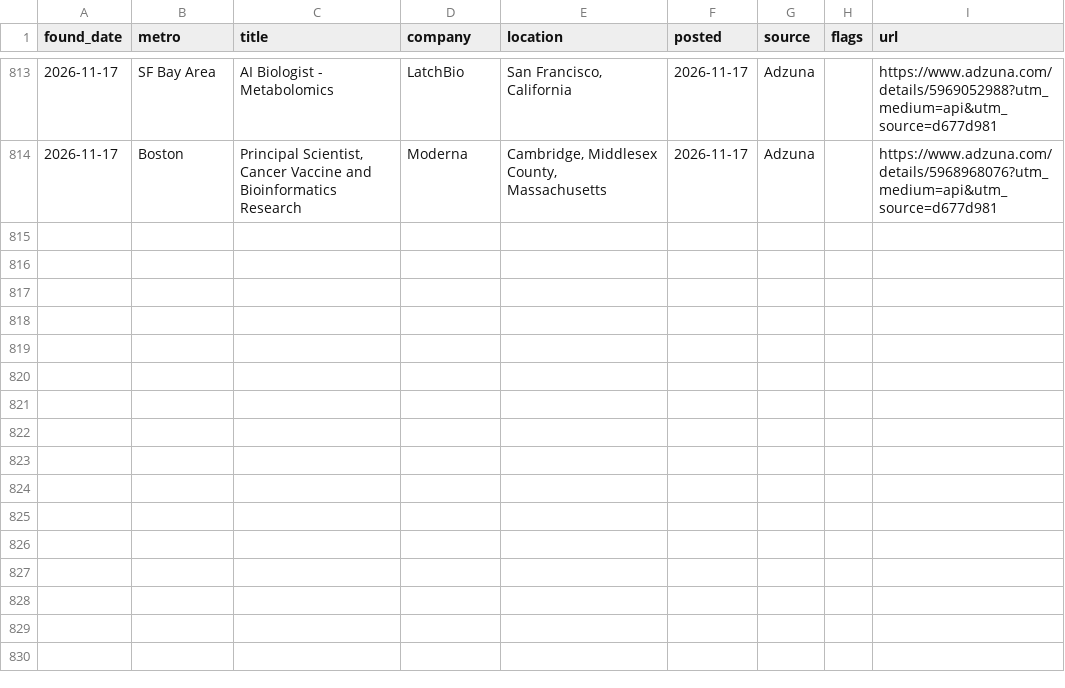
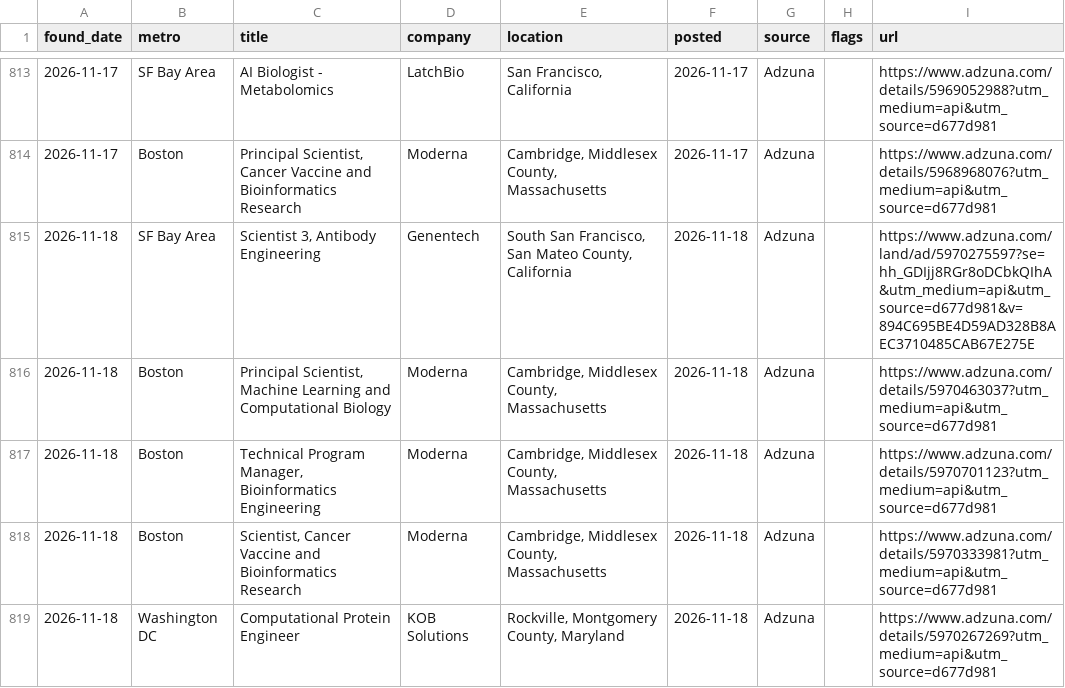
Before and after one commit to jaemin-eng/bio-jobs, a CSV file: data/jobs_history.csv, drawn as a sheet; only a part is shown, gaps mark what is left out; the diff names each change by its address in the sheet, - before the commit and + after, or states it on an @@ line.

```diff
--- a/data/jobs_history.csv
+++ b/data/jobs_history.csv
+row 815: 2026-11-18 | SF Bay Area | Scientist 3, Antibody Engineering | Genentech | South San Francisco, San Mateo County, California | 2026-11-18 | Adzuna |  | https://www.adzuna.com/land/ad/5970275597?se=hh_GDIjj8RGr8oDCbkQIhA&utm_medium=api&utm_source=d677d981&v=894C695BE4D59AD328B8AEC3710485CAB67E275E
+row 816: 2026-11-18 | Boston | Principal Scientist, Machine Learning and Computational Biology | Moderna | Cambridge, Middlesex County, Massachusetts | 2026-11-18 | Adzuna |  | https://www.adzuna.com/details/5970463037?utm_medium=api&utm_source=d677d981
+row 817: 2026-11-18 | Boston | Technical Program Manager, Bioinformatics Engineering | Moderna | Cambridge, Middlesex County, Massachusetts | 2026-11-18 | Adzuna |  | https://www.adzuna.com/details/5970701123?utm_medium=api&utm_source=d677d981
+row 818: 2026-11-18 | Boston | Scientist, Cancer Vaccine and Bioinformatics Research | Moderna | Cambridge, Middlesex County, Massachusetts | 2026-11-18 | Adzuna |  | https://www.adzuna.com/details/5970333981?utm_medium=api&utm_source=d677d981
+row 819: 2026-11-18 | Washington DC | Computational Protein Engineer | KOB Solutions | Rockville, Montgomery County, Maryland | 2026-11-18 | Adzuna |  | https://www.adzuna.com/details/5970267269?utm_medium=api&utm_source=d677d981
```
Also changed, not shown: 4 other files.
